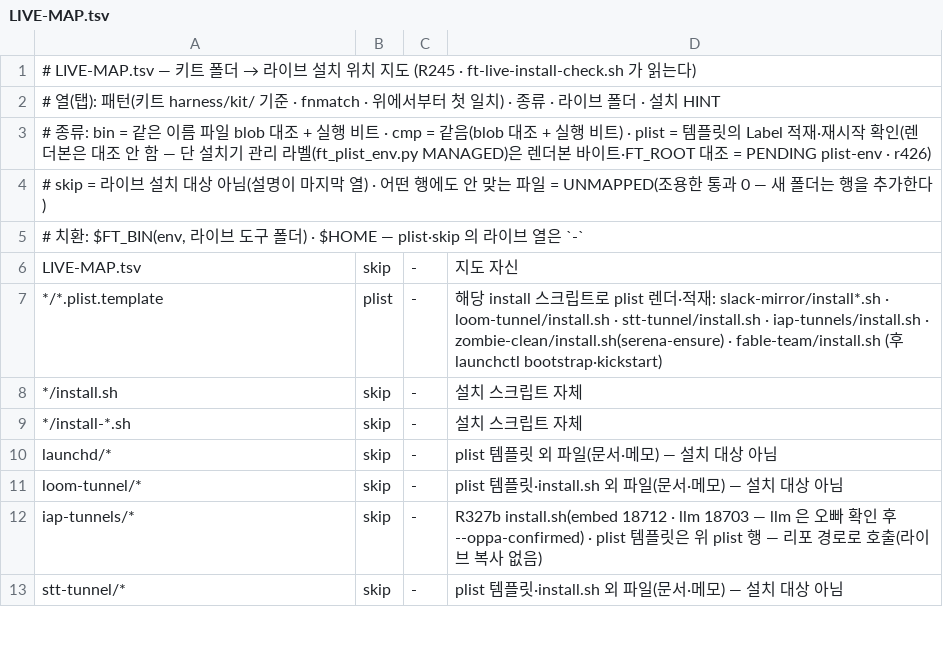
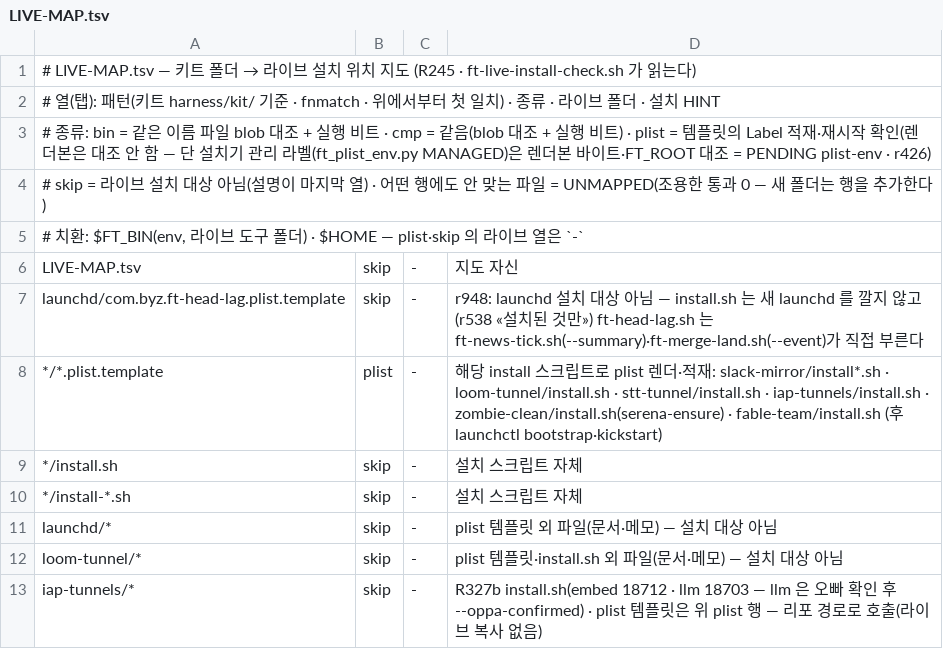
Before and after one commit to yoonhwan/ai-feature-pack, a TSV file: feature-pack/fable-team/harness/kit/LIVE-MAP.tsv, drawn as a sheet; only a part is shown; the shorter side is filled out with more unchanged rows.

Commit message:
[fix] r948 카드 리포 착지 카드의 라이브 전수 대조에 --project + --all 거짓 PENDING 3종
Why: r937 의 카드 리포 착지 갈래가 ft-live-install-check.sh --all 에 --project 를 넘기지 않아,
검사기가 팩 리포(.fable-team/LIVE_BIN 없음)를 프로젝트로 보고 plist-env ERROR rc3 → r929 일괄 143장 이동 0.
--all 이 처음 쓰이며 검사기 대응 오류 3종도 드러났다(templates/scope- 접두 잘림 · iap-tunnel 인스턴스 라벨 · ft-head-lag 기대).

What:
- ft-index-move-install.sh: CARG=(--all --project <카드 리포 공용 루트>) · 루트 = git-common-dir 부모(ft_git_capped 7초 · 실패 REJECT)
- ft_live_install_check.py: live_path 접두 = 폴더까지 · «접두-__X__» Label = 적재 목록의 «접두-<숫자>» 인스턴스 대조(목록 실패 ERROR)
- LIVE-MAP: launchd/com.byz.ft-head-lag.plist.template skip (install.sh 대상 아님 · ft-news-tick·ft-merge-land 직접 호출)
- ft-idle-wake 는 NOTLOADED 그대로(부르는 곳 launchd 뿐 · 10-25 07:12 이후 안 돎 = 실제 어긋남)

Verify: tests/test_r948_live_all_project.sh 13 PASS(ⓐ~ⓗ + 변이 5 · /bin/bash 3.2) · 인접 11건 rc0 · 짝 사본 cmp0
  라이브 읽기 대조 --all --project BYZ: 옛 PENDING 5 → 새(이 가지 지도) PENDING 1(ft-idle-wake) · evidence/r948/README.md
Impact: --range(팩 착지) 갈래 불변 · 되돌림 = revert 1커밋

골좌표: 1 — 하네스팀 랜딩부터

```diff
--- a/feature-pack/fable-team/harness/kit/LIVE-MAP.tsv
+++ b/feature-pack/fable-team/harness/kit/LIVE-MAP.tsv
@@ -6,2 +6,3 @@
 LIVE-MAP.tsv	skip	-	지도 자신
+launchd/com.byz.ft-head-lag.plist.template	skip	-	r948: launchd 설치 대상 아님 — install.sh 는 새 launchd 를 깔지 않고(r538 «설치된 것만») ft-head-lag.sh 는 ft-news-tick.sh(--summary)·ft-merge-land.sh(--event)가 직접 부른다
 */*.plist.template	plist	-	해당 install 스크립트로 plist 렌더·적재: slack-mirror/install*.sh · loom-tunnel/install.sh · stt-tunnel/install.sh · iap-tunnels/install.sh · zombie-clean/install.sh(serena-ensure) · fable-team/install.sh (후 launchctl bootstrap·kickstart)
```
Also changed, not shown: 9 other files.
